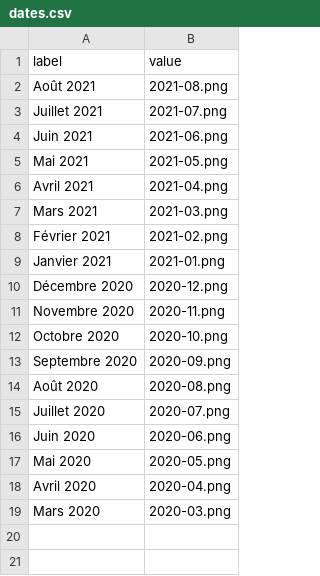
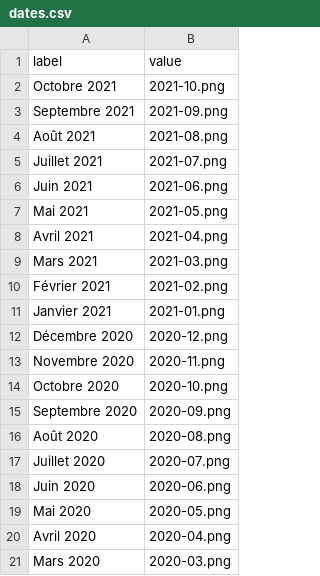
Before and after one commit to neocarto/covidbymonths, a CSV file: maps/dates.csv, drawn as a sheet; the diff names each change by its address in the sheet, - before the commit and + after, or states it on an @@ line.

```diff
--- a/maps/dates.csv
+++ b/maps/dates.csv
+row 2: Octobre 2021 | 2021-10.png
+row 3: Septembre 2021 | 2021-09.png
```
Also changed, not shown: maps/url.csv, 16 other files.
